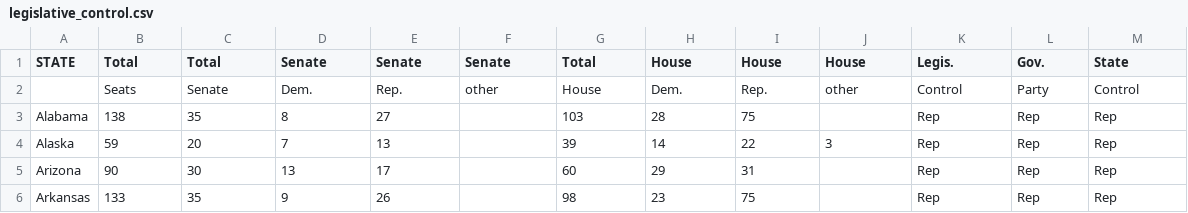
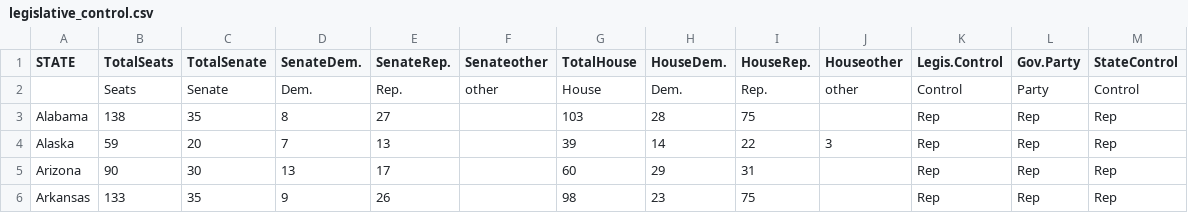
Before and after one commit to osiau/GIS713DataChallenge, a CSV file: cleandata/legislative_control.csv, drawn as a sheet; only a part is shown.

Commit message:
Update legislative_control.csv

```diff
--- a/cleandata/legislative_control.csv
+++ b/cleandata/legislative_control.csv
@@ -1,2 +1,2 @@
-STATE,Total,Total,Senate,Senate,Senate,Total,House,House,House,Legis.,Gov.,State
+STATE,TotalSeats,TotalSenate,SenateDem.,SenateRep.,Senateother,TotalHouse,HouseDem.,HouseRep.,Houseother,Legis.Control,Gov.Party,StateControl
 ,Seats,Senate,Dem.,Rep.,other,House,Dem.,Rep.,other,Control,Party,Control
```
